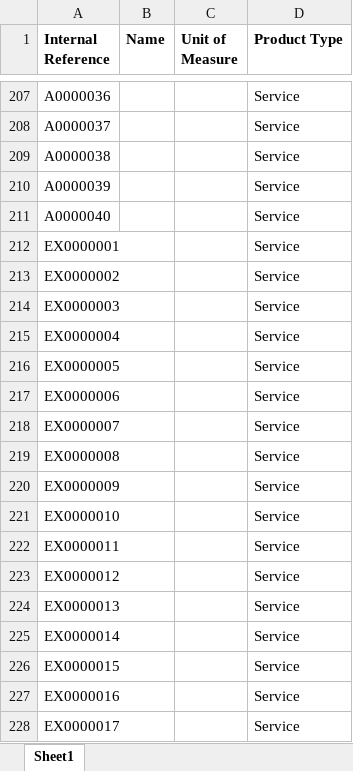
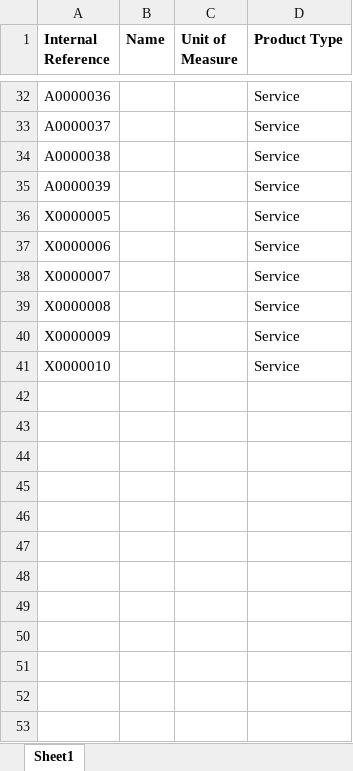
Before and after one commit to apcball/Project1, an Excel workbook: Data_file/Product_service_KYLD.xlsx, sheet Sheet1, drawn as a sheet; only a part is shown, gaps mark what is left out; values as stored, in another font and other column widths than the file's, no borders; removed rows and columns are numbered as before the commit, all else as after; the diff covers the shown part only; the diff names each change by its address in the sheet, - before the commit and + after, or states it on an @@ line.

```diff
--- a/Data_file/Product_service_KYLD.xlsx (sheet Sheet1)
+++ b/Data_file/Product_service_KYLD.xlsx (sheet Sheet1)
-row 211: A0000040 |  |  | Service
-row 212: EX0000001 |  |  | Service
-row 213: EX0000002 |  |  | Service
-row 214: EX0000003 |  |  | Service
-row 215: EX0000004 |  |  | Service
-A36 (Internal Reference): EX0000005
+A36 (Internal Reference): X0000005
-A37 (Internal Reference): EX0000006
+A37 (Internal Reference): X0000006
-A38 (Internal Reference): EX0000007
+A38 (Internal Reference): X0000007
-A39 (Internal Reference): EX0000008
+A39 (Internal Reference): X0000008
-A40 (Internal Reference): EX0000009
+A40 (Internal Reference): X0000009
-A41 (Internal Reference): EX0000010
+A41 (Internal Reference): X0000010
-row 222: EX0000011 |  |  | Service
-row 223: EX0000012 |  |  | Service
-row 224: EX0000013 |  |  | Service
-row 225: EX0000014 |  |  | Service
-row 226: EX0000015 |  |  | Service
-row 227: EX0000016 |  |  | Service
-row 228: EX0000017 |  |  | Service
```
Also changed, not shown: 175 removed rows and 29 edited cells elsewhere in this sheet, Data_file/import_product_KYLD1.xlsx, 16 other files.
